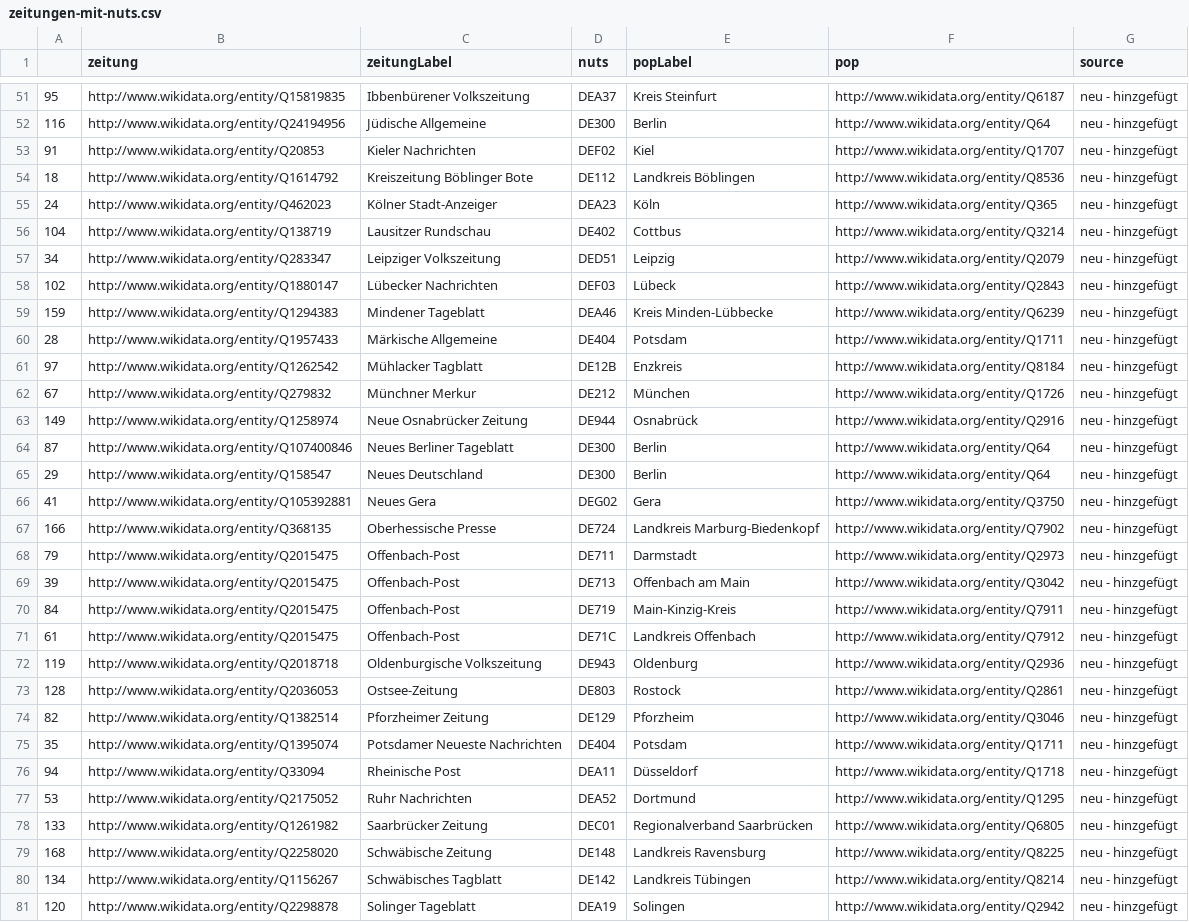
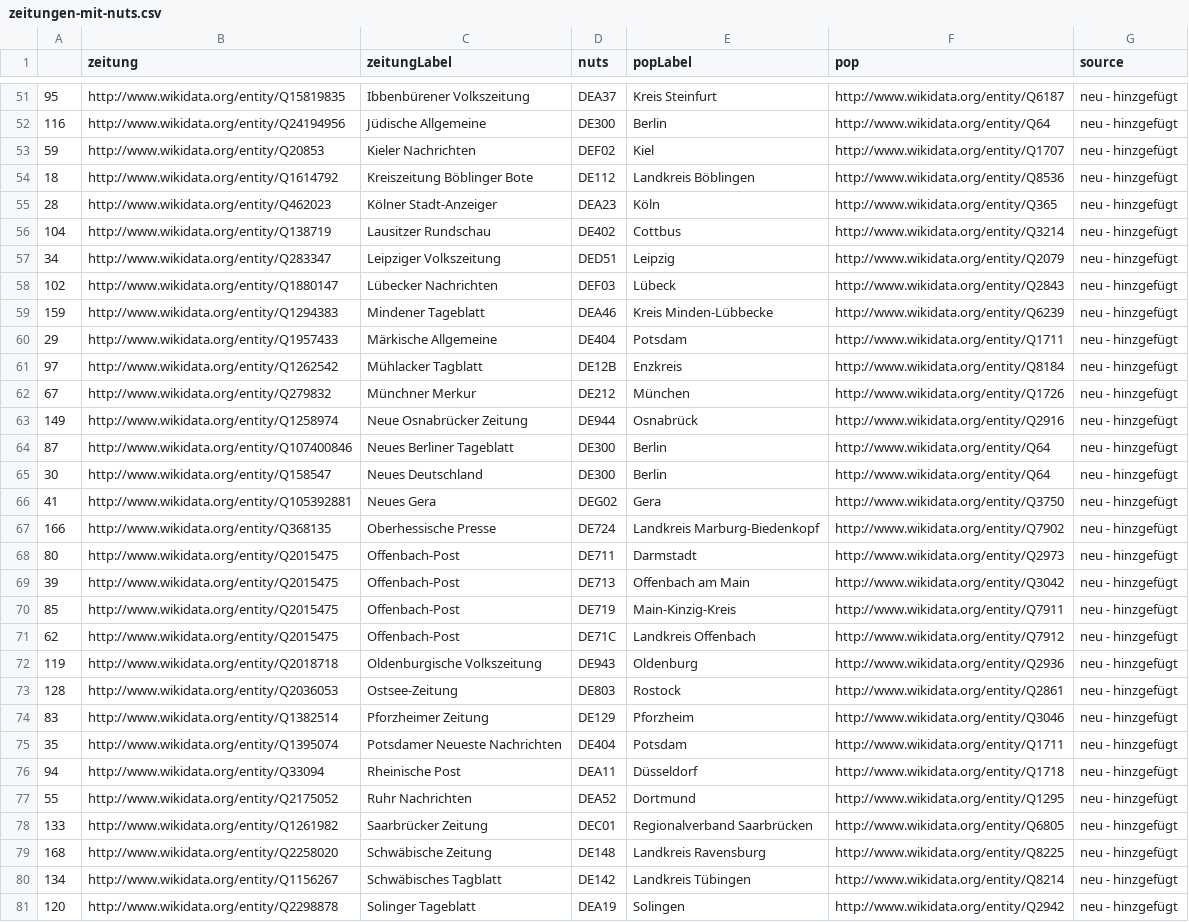
Before and after one commit to datengraben/wikidata-newspaper-map, a CSV file: zeitungen-mit-nuts.csv, drawn as a sheet; only a part is shown, gaps mark what is left out; the diff covers the shown part only.

```diff
--- a/zeitungen-mit-nuts.csv
+++ b/zeitungen-mit-nuts.csv
@@ -52,5 +52,5 @@
 116,http://www.wikidata.org/entity/Q24194956,Jüdische Allgemeine,DE300,Berlin,http://www.wikidata.org/entity/Q64,neu - hinzgefügt
-91,http://www.wikidata.org/entity/Q20853,Kieler Nachrichten,DEF02,Kiel,http://www.wikidata.org/entity/Q1707,neu - hinzgefügt
+59,http://www.wikidata.org/entity/Q20853,Kieler Nachrichten,DEF02,Kiel,http://www.wikidata.org/entity/Q1707,neu - hinzgefügt
 18,http://www.wikidata.org/entity/Q1614792,Kreiszeitung Böblinger Bote,DE112,Landkreis Böblingen,http://www.wikidata.org/entity/Q8536,neu - hinzgefügt
-24,http://www.wikidata.org/entity/Q462023,Kölner Stadt-Anzeiger,DEA23,Köln,http://www.wikidata.org/entity/Q365,neu - hinzgefügt
+28,http://www.wikidata.org/entity/Q462023,Kölner Stadt-Anzeiger,DEA23,Köln,http://www.wikidata.org/entity/Q365,neu - hinzgefügt
 104,http://www.wikidata.org/entity/Q138719,Lausitzer Rundschau,DE402,Cottbus,http://www.wikidata.org/entity/Q3214,neu - hinzgefügt
@@ -59,3 +59,3 @@
 159,http://www.wikidata.org/entity/Q1294383,Mindener Tageblatt,DEA46,Kreis Minden-Lübbecke,http://www.wikidata.org/entity/Q6239,neu - hinzgefügt
-28,http://www.wikidata.org/entity/Q1957433,Märkische Allgemeine,DE404,Potsdam,http://www.wikidata.org/entity/Q1711,neu - hinzgefügt
+29,http://www.wikidata.org/entity/Q1957433,Märkische Allgemeine,DE404,Potsdam,http://www.wikidata.org/entity/Q1711,neu - hinzgefügt
 97,http://www.wikidata.org/entity/Q1262542,Mühlacker Tagblatt,DE12B,Enzkreis,http://www.wikidata.org/entity/Q8184,neu - hinzgefügt
@@ -64,15 +64,15 @@
 87,http://www.wikidata.org/entity/Q107400846,Neues Berliner Tageblatt,DE300,Berlin,http://www.wikidata.org/entity/Q64,neu - hinzgefügt
-29,http://www.wikidata.org/entity/Q158547,Neues Deutschland,DE300,Berlin,http://www.wikidata.org/entity/Q64,neu - hinzgefügt
+30,http://www.wikidata.org/entity/Q158547,Neues Deutschland,DE300,Berlin,http://www.wikidata.org/entity/Q64,neu - hinzgefügt
 41,http://www.wikidata.org/entity/Q105392881,Neues Gera,DEG02,Gera,http://www.wikidata.org/entity/Q3750,neu - hinzgefügt
 166,http://www.wikidata.org/entity/Q368135,Oberhessische Presse,DE724,Landkreis Marburg-Biedenkopf,http://www.wikidata.org/entity/Q7902,neu - hinzgefügt
-79,http://www.wikidata.org/entity/Q2015475,Offenbach-Post,DE711,Darmstadt,http://www.wikidata.org/entity/Q2973,neu - hinzgefügt
+80,http://www.wikidata.org/entity/Q2015475,Offenbach-Post,DE711,Darmstadt,http://www.wikidata.org/entity/Q2973,neu - hinzgefügt
 39,http://www.wikidata.org/entity/Q2015475,Offenbach-Post,DE713,Offenbach am Main,http://www.wikidata.org/entity/Q3042,neu - hinzgefügt
-84,http://www.wikidata.org/entity/Q2015475,Offenbach-Post,DE719,Main-Kinzig-Kreis,http://www.wikidata.org/entity/Q7911,neu - hinzgefügt
-61,http://www.wikidata.org/entity/Q2015475,Offenbach-Post,DE71C,Landkreis Offenbach,http://www.wikidata.org/entity/Q7912,neu - hinzgefügt
+85,http://www.wikidata.org/entity/Q2015475,Offenbach-Post,DE719,Main-Kinzig-Kreis,http://www.wikidata.org/entity/Q7911,neu - hinzgefügt
+62,http://www.wikidata.org/entity/Q2015475,Offenbach-Post,DE71C,Landkreis Offenbach,http://www.wikidata.org/entity/Q7912,neu - hinzgefügt
 119,http://www.wikidata.org/entity/Q2018718,Oldenburgische Volkszeitung,DE943,Oldenburg,http://www.wikidata.org/entity/Q2936,neu - hinzgefügt
 128,http://www.wikidata.org/entity/Q2036053,Ostsee-Zeitung,DE803,Rostock,http://www.wikidata.org/entity/Q2861,neu - hinzgefügt
-82,http://www.wikidata.org/entity/Q1382514,Pforzheimer Zeitung,DE129,Pforzheim,http://www.wikidata.org/entity/Q3046,neu - hinzgefügt
+83,http://www.wikidata.org/entity/Q1382514,Pforzheimer Zeitung,DE129,Pforzheim,http://www.wikidata.org/entity/Q3046,neu - hinzgefügt
 35,http://www.wikidata.org/entity/Q1395074,Potsdamer Neueste Nachrichten,DE404,Potsdam,http://www.wikidata.org/entity/Q1711,neu - hinzgefügt
 94,http://www.wikidata.org/entity/Q33094,Rheinische Post,DEA11,Düsseldorf,http://www.wikidata.org/entity/Q1718,neu - hinzgefügt
-53,http://www.wikidata.org/entity/Q2175052,Ruhr Nachrichten,DEA52,Dortmund,http://www.wikidata.org/entity/Q1295,neu - hinzgefügt
+55,http://www.wikidata.org/entity/Q2175052,Ruhr Nachrichten,DEA52,Dortmund,http://www.wikidata.org/entity/Q1295,neu - hinzgefügt
 133,http://www.wikidata.org/entity/Q1261982,Saarbrücker Zeitung,DEC01,Regionalverband Saarbrücken,http://www.wikidata.org/entity/Q6805,neu - hinzgefügt
```
Also changed, not shown: 1 added row, 1 removed row and 34 edited cells elsewhere in this file.
